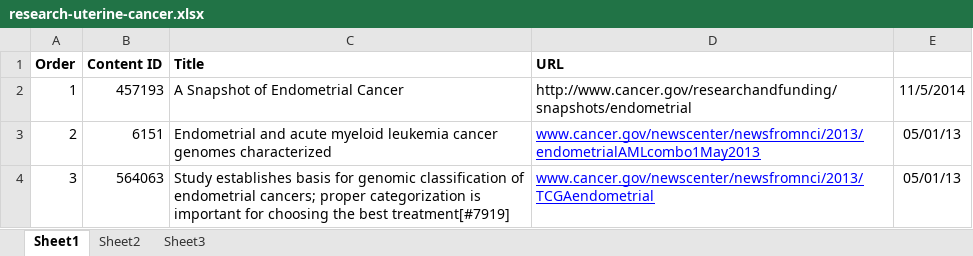
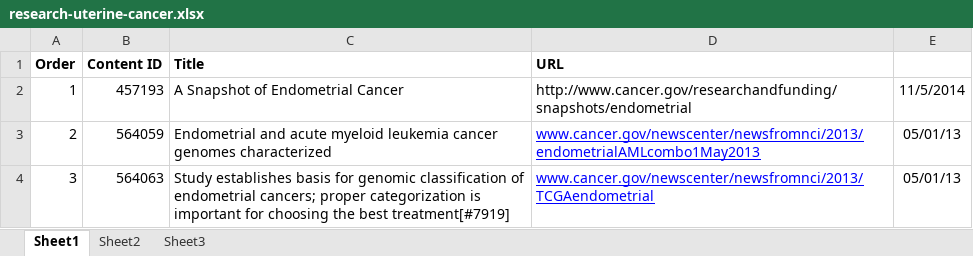
Before and after one commit to NCIOCPL/wcms-daisy, an Excel workbook: Daisy-xls/ResearchPages/English/research-uterine-cancer.xlsx, sheet Sheet1, drawn as a sheet; values as stored, in another font and other column widths than the file's, no borders; the diff names each change by its address in the sheet, - before the commit and + after, or states it on an @@ line.

```diff
--- a/Daisy-xls/ResearchPages/English/research-uterine-cancer.xlsx (sheet Sheet1)
+++ b/Daisy-xls/ResearchPages/English/research-uterine-cancer.xlsx (sheet Sheet1)
-B3 (Content ID): 6151
+B3 (Content ID): 564059
```
Also changed, not shown: Daisy-xls/IA/CTHP-Cards.xlsx, 4 other files.
